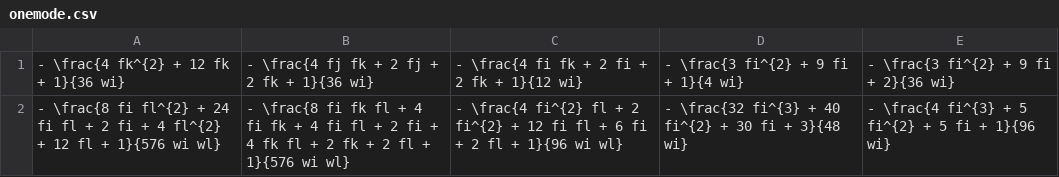
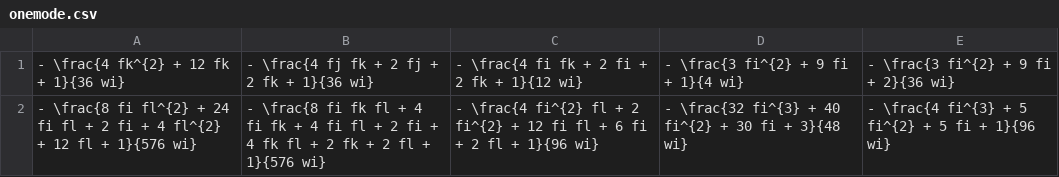
Before and after one commit to PuppyQ08/PyFTPT, a CSV file: onemode.csv, drawn as a sheet.

```diff
--- a/onemode.csv
+++ b/onemode.csv
@@ -1,2 +1,2 @@
 - \frac{4 fk^{2} + 12 fk + 1}{36 wi},- \frac{4 fj fk + 2 fj + 2 fk + 1}{36 wi},- \frac{4 fi fk + 2 fi + 2 fk + 1}{12 wi},- \frac{3 fi^{2} + 9 fi + 1}{4 wi},- \frac{3 fi^{2} + 9 fi + 2}{36 wi}
-- \frac{8 fi fl^{2} + 24 fi fl + 2 fi + 4 fl^{2} + 12 fl + 1}{576 wi wl},- \frac{8 fi fk fl + 4 fi fk + 4 fi fl + 2 fi + 4 fk fl + 2 fk + 2 fl + 1}{576 wi wl},- \frac{4 fi^{2} fl + 2 fi^{2} + 12 fi fl + 6 fi + 2 fl + 1}{96 wi wl},- \frac{32 fi^{3} + 40 fi^{2} + 30 fi + 3}{48 wi},- \frac{4 fi^{3} + 5 fi^{2} + 5 fi + 1}{96 wi}
+- \frac{8 fi fl^{2} + 24 fi fl + 2 fi + 4 fl^{2} + 12 fl + 1}{576 wi},- \frac{8 fi fk fl + 4 fi fk + 4 fi fl + 2 fi + 4 fk fl + 2 fk + 2 fl + 1}{576 wi},- \frac{4 fi^{2} fl + 2 fi^{2} + 12 fi fl + 6 fi + 2 fl + 1}{96 wi},- \frac{32 fi^{3} + 40 fi^{2} + 30 fi + 3}{48 wi},- \frac{4 fi^{3} + 5 fi^{2} + 5 fi + 1}{96 wi}
```
Also changed, not shown: threemode.csv, twomode.csv, 3 other files.
